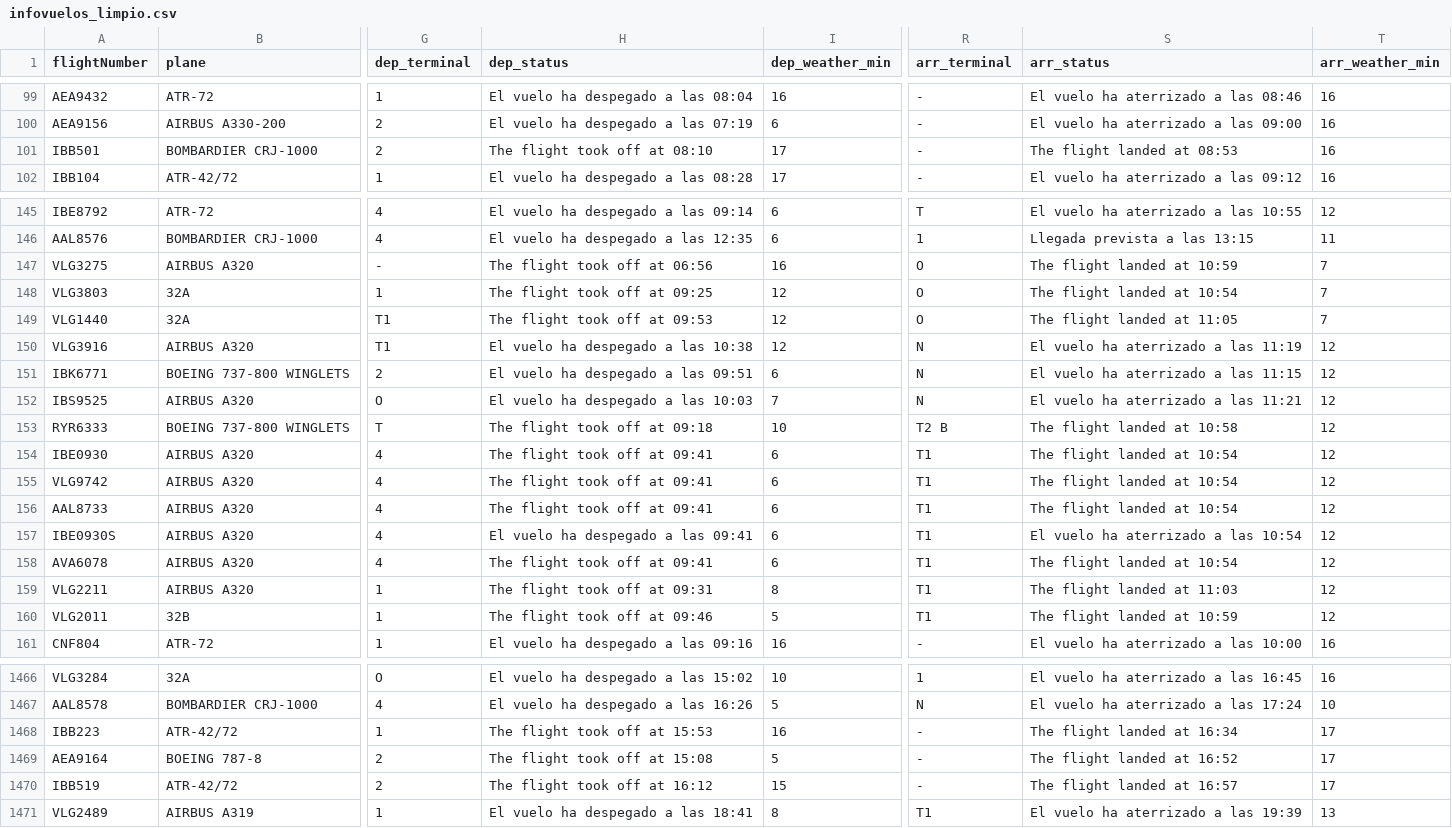
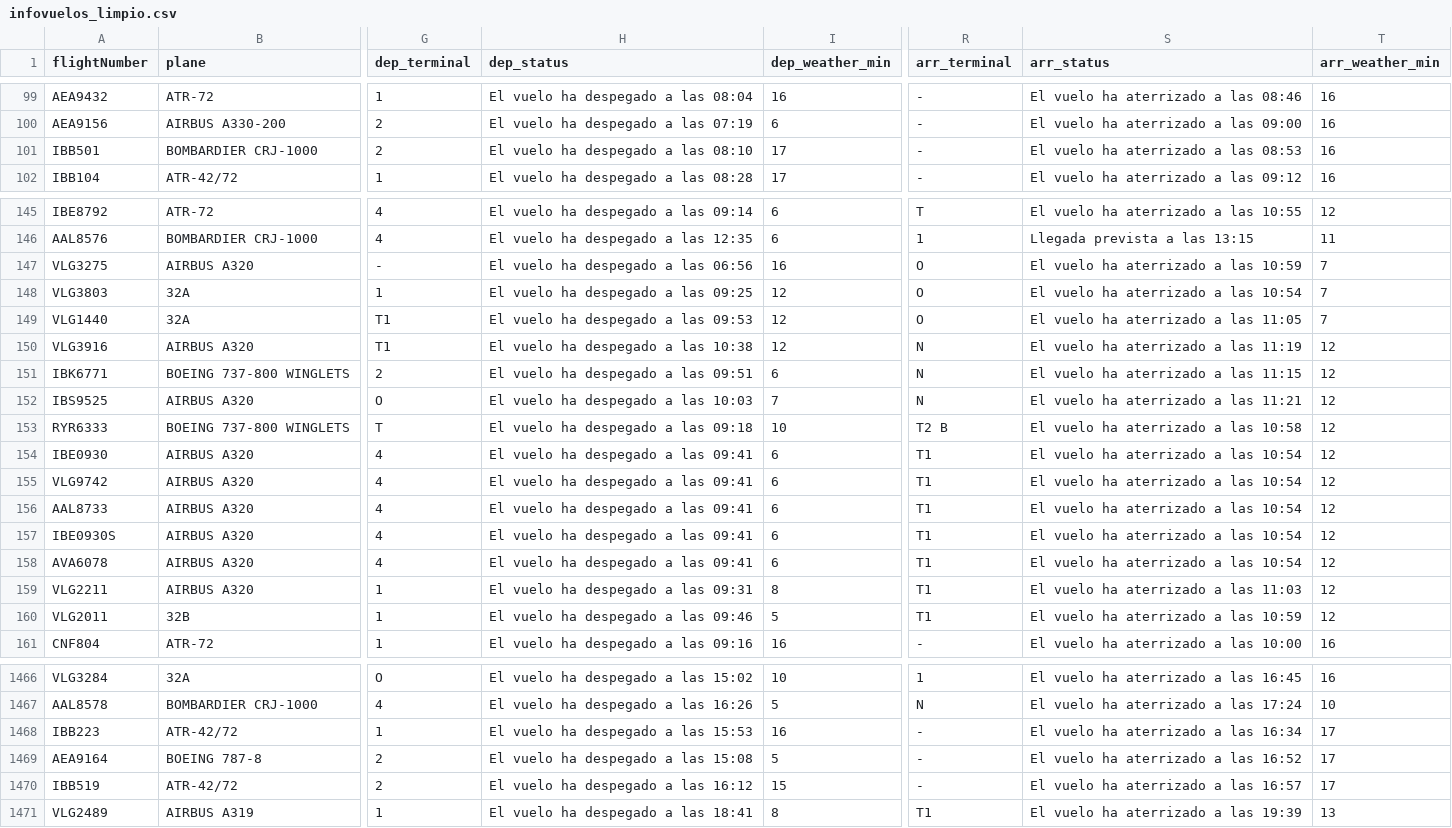
Before and after one commit to WalterTarazona/Dataset, a CSV file: infovuelos_limpio.csv, drawn as a sheet; only a part is shown, gaps mark what is left out; the diff covers the shown part only; the diff names each change by its address in the sheet, - before the commit and + after, or states it on an @@ line.

Commit message:
Add files via upload

```diff
--- a/infovuelos_limpio.csv
+++ b/infovuelos_limpio.csv
-H101 (dep_status): The flight took off at 08:10
+H101 (dep_status): El vuelo ha despegado a las 08:10
-S101 (arr_status): The flight landed at 08:53
+S101 (arr_status): El vuelo ha aterrizado a las 08:53
-H147 (dep_status): The flight took off at 06:56
+H147 (dep_status): El vuelo ha despegado a las 06:56
-S147 (arr_status): The flight landed at 10:59
+S147 (arr_status): El vuelo ha aterrizado a las 10:59
-H148 (dep_status): The flight took off at 09:25
+H148 (dep_status): El vuelo ha despegado a las 09:25
-S148 (arr_status): The flight landed at 10:54
+S148 (arr_status): El vuelo ha aterrizado a las 10:54
-H149 (dep_status): The flight took off at 09:53
+H149 (dep_status): El vuelo ha despegado a las 09:53
-S149 (arr_status): The flight landed at 11:05
+S149 (arr_status): El vuelo ha aterrizado a las 11:05
-H153 (dep_status): The flight took off at 09:18
+H153 (dep_status): El vuelo ha despegado a las 09:18
-S153 (arr_status): The flight landed at 10:58
+S153 (arr_status): El vuelo ha aterrizado a las 10:58
-H154:H156 (dep_status): The flight took off at 09:41
+H154:H156 (dep_status): El vuelo ha despegado a las 09:41
-S154:S156 (arr_status): The flight landed at 10:54
+S154:S156 (arr_status): El vuelo ha aterrizado a las 10:54
-H158 (dep_status): The flight took off at 09:41
+H158 (dep_status): El vuelo ha despegado a las 09:41
-S158 (arr_status): The flight landed at 10:54
+S158 (arr_status): El vuelo ha aterrizado a las 10:54
-H159 (dep_status): The flight took off at 09:31
+H159 (dep_status): El vuelo ha despegado a las 09:31
-S159 (arr_status): The flight landed at 11:03
+S159 (arr_status): El vuelo ha aterrizado a las 11:03
-H160 (dep_status): The flight took off at 09:46
+H160 (dep_status): El vuelo ha despegado a las 09:46
-S160 (arr_status): The flight landed at 10:59
+S160 (arr_status): El vuelo ha aterrizado a las 10:59
-H1468 (dep_status): The flight took off at 15:53
+H1468 (dep_status): El vuelo ha despegado a las 15:53
-S1468 (arr_status): The flight landed at 16:34
+S1468 (arr_status): El vuelo ha aterrizado a las 16:34
-H1469 (dep_status): The flight took off at 15:08
+H1469 (dep_status): El vuelo ha despegado a las 15:08
-S1469 (arr_status): The flight landed at 16:52
+S1469 (arr_status): El vuelo ha aterrizado a las 16:52
-H1470 (dep_status): The flight took off at 16:12
+H1470 (dep_status): El vuelo ha despegado a las 16:12
-S1470 (arr_status): The flight landed at 16:57
+S1470 (arr_status): El vuelo ha aterrizado a las 16:57
```
Also changed, not shown: 36 edited cells elsewhere in this file.
